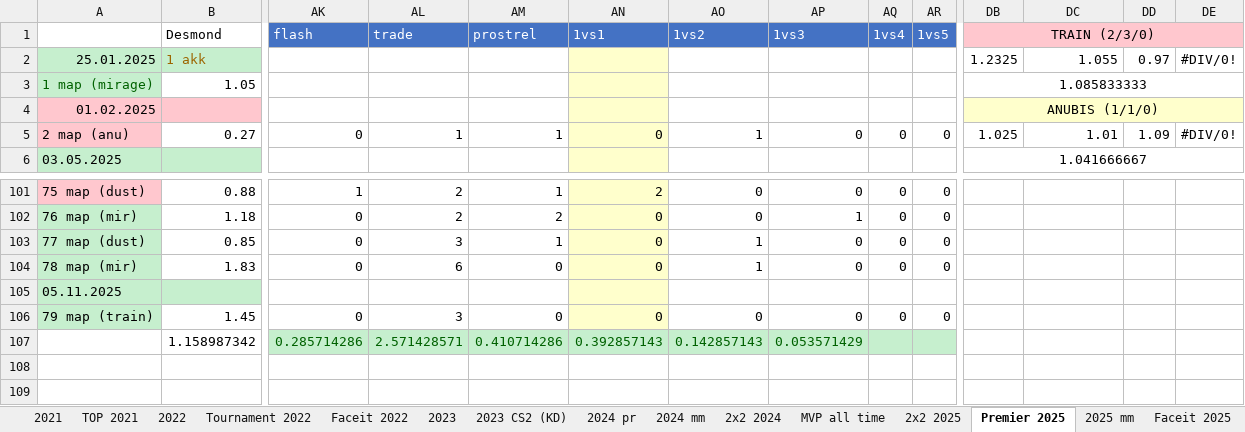
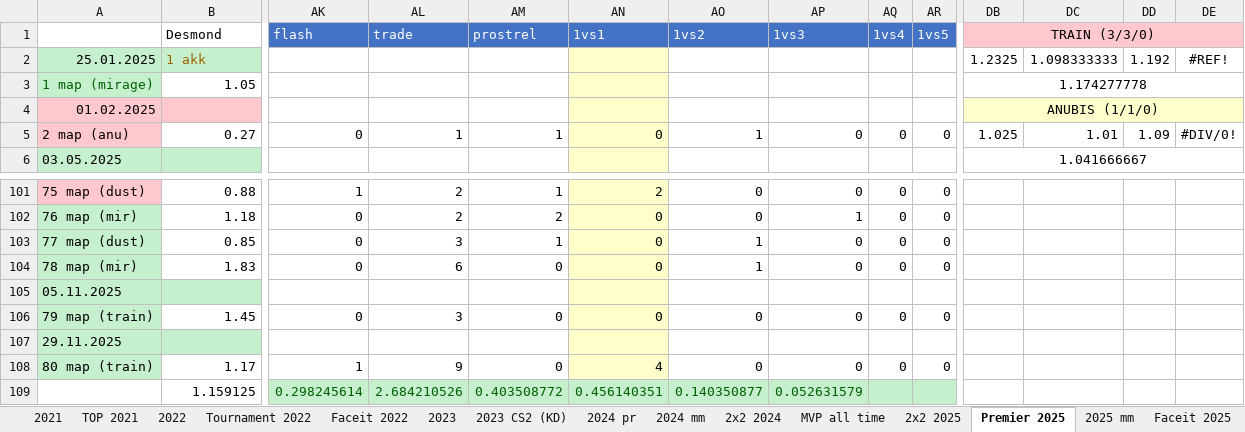
Before and after one commit to Geraque/stats-bot_v2, an Excel workbook: stats-bot_v2-app/src/main/resources/Statistics.xlsx, sheet Premier 2025, drawn as a sheet; only a part is shown, gaps mark what is left out; values as stored, in another font and other column widths than the file's, no borders; removed rows and columns are numbered as before the commit, all else as after; rows hold the shown columns only; the diff names each change by its address in the sheet, - before the commit and + after, or states it on an @@ line.

```diff
--- a/stats-bot_v2-app/src/main/resources/Statistics.xlsx (sheet Premier 2025)
+++ b/stats-bot_v2-app/src/main/resources/Statistics.xlsx (sheet Premier 2025)
-DB1: TRAIN (2/3/0)
+DB1: TRAIN (3/3/0)
-DC2: 1.055
+DC2: 1.098333333
-DD2: 0.97
+DD2: 1.192
-DE2: #DIV/0!
+DE2: #REF!
-DB3: 1.085833333
+DB3: 1.174277778
-row 107:  | 1.158987342 | 0.285714286 | 2.571428571 | 0.410714286 | 0.392857143 | 0.142857143 | 0.053571429
+row 107: 29.11.2025
+row 108: 80 map (train) | 1.17 | 1 | 9 | 0 | 4 | 0 | 0 | 0 | 0
+row 109:  | 1.159125 | 0.298245614 | 2.684210526 | 0.403508772 | 0.456140351 | 0.140350877 | 0.052631579
```
Also changed, not shown: sheet 2025 mm, sheet 2х2 2025, formulas that keep their value, 1 other file.
